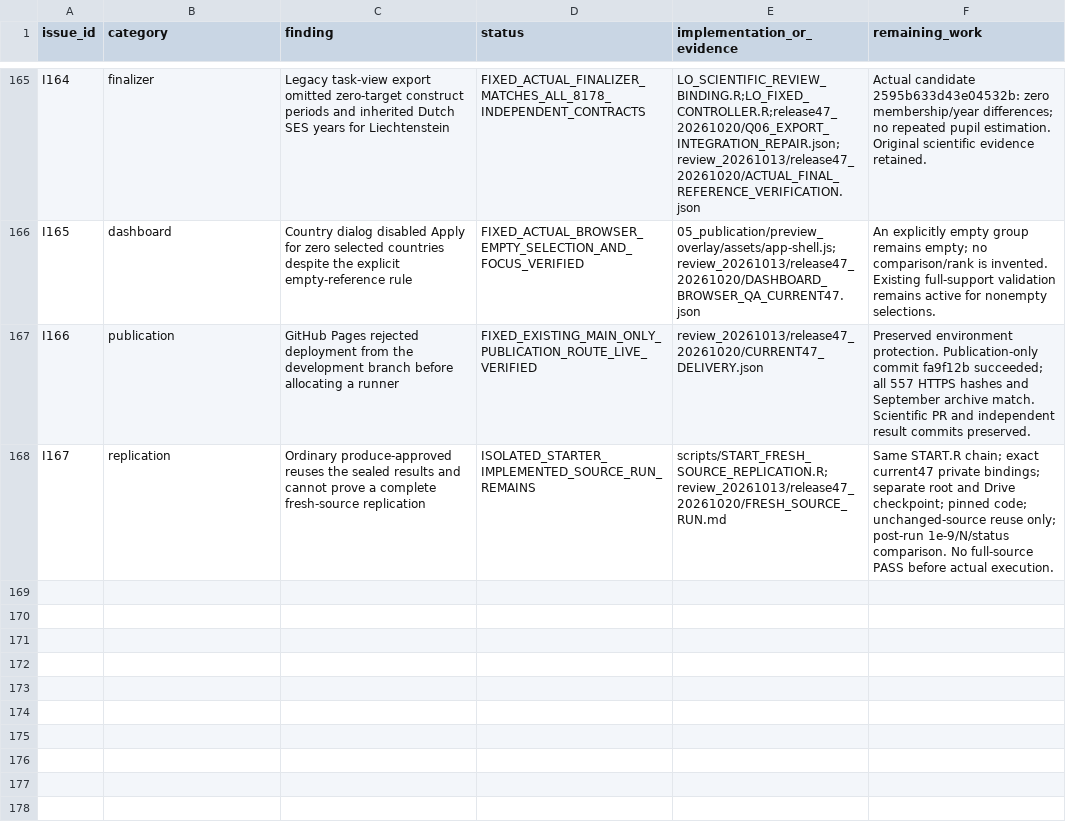
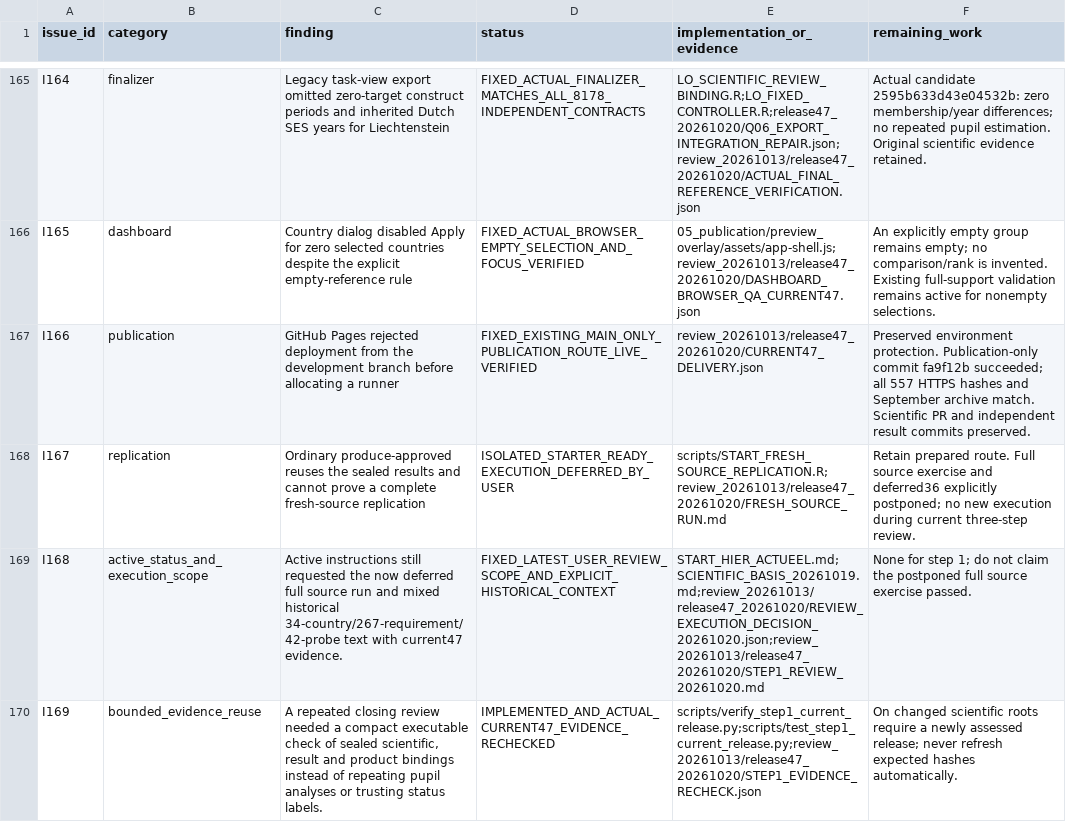
Before and after one commit to Netherlands-Opportunity-Lab/Learning-Outcomes, a CSV file: 06_pipeline/review_20261013/IMPLEMENTATION_ISSUES.csv, drawn as a sheet; only a part is shown, gaps mark what is left out.

```diff
--- a/06_pipeline/review_20261013/IMPLEMENTATION_ISSUES.csv
+++ b/06_pipeline/review_20261013/IMPLEMENTATION_ISSUES.csv
@@ -167,2 +167,4 @@ I165,dashboard,Country dialog disabled Apply for zero selected countries despite
 I166,publication,GitHub Pages rejected deployment from the development branch before allocating a runner,FIXED_EXISTING_MAIN_ONLY_PUBLICATION_ROUTE_LIVE_VERIFIED,review_20261013/release47_20261020/CURRENT47_DELIVERY.json,Preserved environment protection. Publication-only commit fa9f12b succeeded; all 557 HTTPS hashes and September archive match. Scientific PR and independent result commits preserved.
-I167,replication,Ordinary produce-approved reuses the sealed results and cannot prove a complete fresh-source replication,ISOLATED_STARTER_IMPLEMENTED_SOURCE_RUN_REMAINS,scripts/START_FRESH_SOURCE_REPLICATION.R;review_20261013/release47_20261020/FRESH_SOURCE_RUN.md,Same START.R chain; exact current47 private bindings; separate root and Drive checkpoint; pinned code; unchanged-source reuse only; post-run 1e-9/N/status comparison. No full-source PASS before actual execution.
+I167,replication,Ordinary produce-approved reuses the sealed results and cannot prove a complete fresh-source replication,ISOLATED_STARTER_READY_EXECUTION_DEFERRED_BY_USER,scripts/START_FRESH_SOURCE_REPLICATION.R;review_20261013/release47_20261020/FRESH_SOURCE_RUN.md,Retain prepared route. Full source exercise and deferred36 explicitly postponed; no new execution during current three-step review.
+I168,active_status_and_execution_scope,Active instructions still requested the now deferred full source run and mixed historical 34-country/267-requirement/42-probe text with current47 evidence.,FIXED_LATEST_USER_REVIEW_SCOPE_AND_EXPLICIT_HISTORICAL_CONTEXT,START_HIER_ACTUEEL.md;SCIENTIFIC_BASIS_20261019.md;review_20261013/release47_20261020/REVIEW_EXECUTION_DECISION_20261020.json;review_20261013/release47_20261020/STEP1_REVIEW_20261020.md,None for step 1; do not claim the postponed full source exercise passed.
+I169,bounded_evidence_reuse,"A repeated closing review needed a compact executable check of sealed scientific, result and product bindings instead of repeating pupil analyses or trusting status labels.",IMPLEMENTED_AND_ACTUAL_CURRENT47_EVIDENCE_RECHECKED,scripts/verify_step1_current_release.py;scripts/test_step1_current_release.py;review_20261013/release47_20261020/STEP1_EVIDENCE_RECHECK.json,On changed scientific roots require a newly assessed release; never refresh expected hashes automatically.
```
Also changed, not shown: 06_pipeline/ACCEPTATIE_EN_VOORTGANG.csv, 16 other files.
